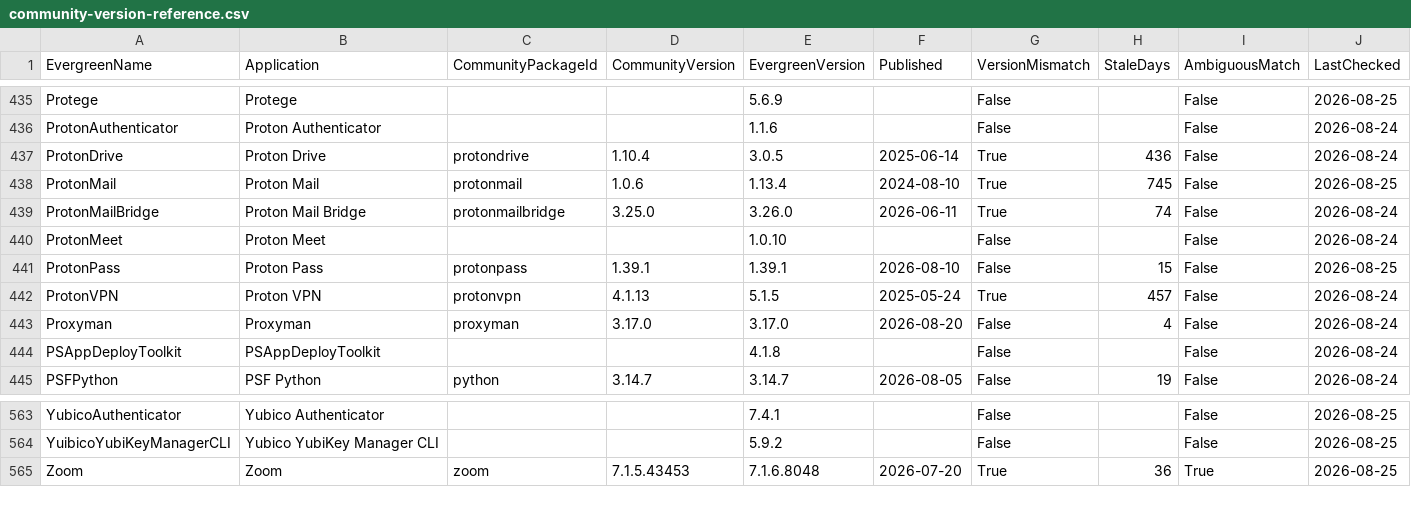
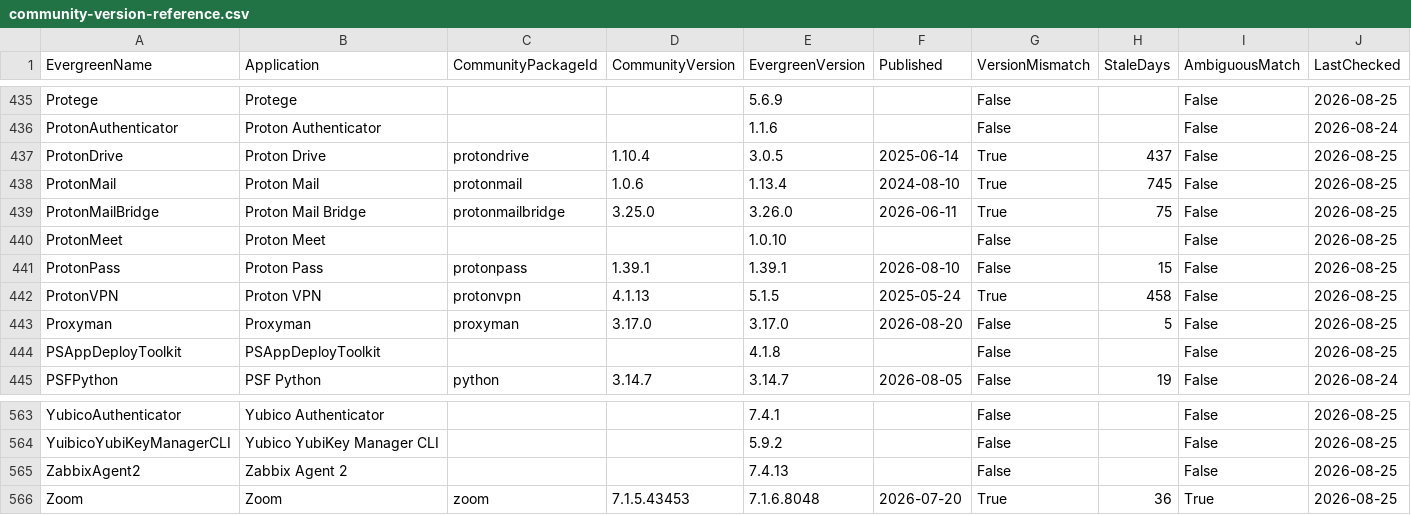
Before and after one commit to patsaindon/chocolatey-packages, a CSV file: prospecting/community-version-reference.csv, drawn as a sheet; only a part is shown, gaps mark what is left out; the diff covers the shown part only.

```diff
--- a/prospecting/community-version-reference.csv
+++ b/prospecting/community-version-reference.csv
@@ -436,10 +436,10 @@
 "ProtonAuthenticator","Proton Authenticator","","","1.1.6","","False","","False","2026-08-24"
-"ProtonDrive","Proton Drive","protondrive","1.10.4","3.0.5","2025-06-14","True","436","False","2026-08-24"
+"ProtonDrive","Proton Drive","protondrive","1.10.4","3.0.5","2025-06-14","True","437","False","2026-08-25"
 "ProtonMail","Proton Mail","protonmail","1.0.6","1.13.4","2024-08-10","True","745","False","2026-08-25"
-"ProtonMailBridge","Proton Mail Bridge","protonmailbridge","3.25.0","3.26.0","2026-06-11","True","74","False","2026-08-24"
-"ProtonMeet","Proton Meet","","","1.0.10","","False","","False","2026-08-24"
+"ProtonMailBridge","Proton Mail Bridge","protonmailbridge","3.25.0","3.26.0","2026-06-11","True","75","False","2026-08-25"
+"ProtonMeet","Proton Meet",,,"1.0.10",,"False",,"False","2026-08-25"
 "ProtonPass","Proton Pass","protonpass","1.39.1","1.39.1","2026-08-10","False","15","False","2026-08-25"
-"ProtonVPN","Proton VPN","protonvpn","4.1.13","5.1.5","2025-05-24","True","457","False","2026-08-24"
-"Proxyman","Proxyman","proxyman","3.17.0","3.17.0","2026-08-20","False","4","False","2026-08-24"
-"PSAppDeployToolkit","PSAppDeployToolkit","","","4.1.8","","False","","False","2026-08-24"
+"ProtonVPN","Proton VPN","protonvpn","4.1.13","5.1.5","2025-05-24","True","458","False","2026-08-25"
+"Proxyman","Proxyman","proxyman","3.17.0","3.17.0","2026-08-20","False","5","False","2026-08-25"
+"PSAppDeployToolkit","PSAppDeployToolkit",,,"4.1.8",,"False",,"False","2026-08-25"
 "PSFPython","PSF Python","python","3.14.7","3.14.7","2026-08-05","False","19","False","2026-08-24"
@@ -564,2 +564,3 @@
 "YuibicoYubiKeyManagerCLI","Yubico YubiKey Manager CLI","","","5.9.2","","False","","False","2026-08-25"
+"ZabbixAgent2","Zabbix Agent 2",,,"7.4.13",,"False",,"False","2026-08-25"
 "Zoom","Zoom","zoom","7.1.5.43453","7.1.6.8048","2026-07-20","True","36","True","2026-08-25"
```
Also changed, not shown: 42 edited cells elsewhere in this file.
